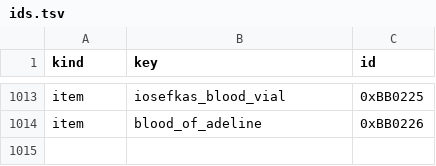
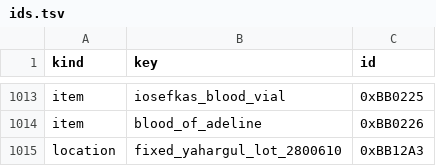
Before and after one commit to 4laric/bb-archipelago, a TSV file: worlds/bloodborne/ids.tsv, drawn as a sheet; only a part is shown, gaps mark what is left out.

```diff
--- a/worlds/bloodborne/ids.tsv
+++ b/worlds/bloodborne/ids.tsv
@@ -1014 +1014,2 @@ item	iosefkas_blood_vial	0xBB0225
 item	blood_of_adeline	0xBB0226
+location	fixed_yahargul_lot_2800610	0xBB12A3
```
Also changed, not shown: worlds/bloodborne/fixed_locations.tsv, worlds/bloodborne/location_names.tsv, 9 other files.
